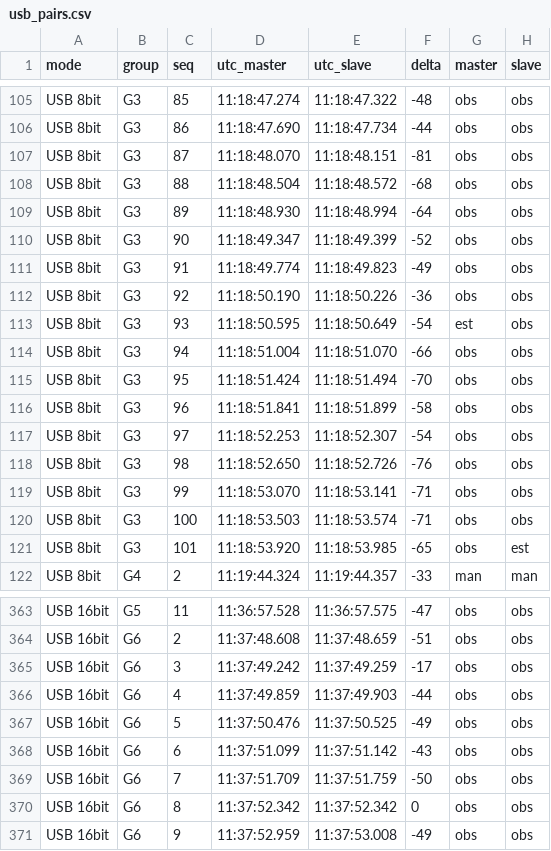
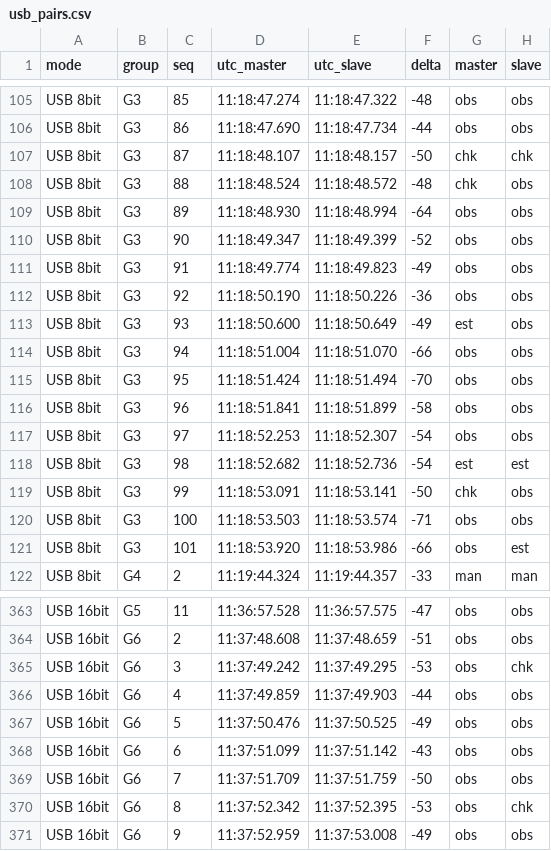
Before and after one commit to LiuSirA/LiuSir_Capture, a CSV file: results/usb_pairs.csv, drawn as a sheet; only a part is shown, gaps mark what is left out; the diff covers the shown part only.

```diff
--- a/results/usb_pairs.csv
+++ b/results/usb_pairs.csv
@@ -106,4 +106,4 @@ USB 8bit,G3,85,11:18:47.274,11:18:47.322,-48,obs,obs
 USB 8bit,G3,86,11:18:47.690,11:18:47.734,-44,obs,obs
-USB 8bit,G3,87,11:18:48.070,11:18:48.151,-81,obs,obs
-USB 8bit,G3,88,11:18:48.504,11:18:48.572,-68,obs,obs
+USB 8bit,G3,87,11:18:48.107,11:18:48.157,-50,chk,chk
+USB 8bit,G3,88,11:18:48.524,11:18:48.572,-48,chk,obs
 USB 8bit,G3,89,11:18:48.930,11:18:48.994,-64,obs,obs
@@ -112,3 +112,3 @@ USB 8bit,G3,91,11:18:49.774,11:18:49.823,-49,obs,obs
 USB 8bit,G3,92,11:18:50.190,11:18:50.226,-36,obs,obs
-USB 8bit,G3,93,11:18:50.595,11:18:50.649,-54,est,obs
+USB 8bit,G3,93,11:18:50.600,11:18:50.649,-49,est,obs
 USB 8bit,G3,94,11:18:51.004,11:18:51.070,-66,obs,obs
@@ -117,6 +117,6 @@ USB 8bit,G3,96,11:18:51.841,11:18:51.899,-58,obs,obs
 USB 8bit,G3,97,11:18:52.253,11:18:52.307,-54,obs,obs
-USB 8bit,G3,98,11:18:52.650,11:18:52.726,-76,obs,obs
-USB 8bit,G3,99,11:18:53.070,11:18:53.141,-71,obs,obs
+USB 8bit,G3,98,11:18:52.682,11:18:52.736,-54,est,est
+USB 8bit,G3,99,11:18:53.091,11:18:53.141,-50,chk,obs
 USB 8bit,G3,100,11:18:53.503,11:18:53.574,-71,obs,obs
-USB 8bit,G3,101,11:18:53.920,11:18:53.985,-65,obs,est
+USB 8bit,G3,101,11:18:53.920,11:18:53.986,-66,obs,est
 USB 8bit,G4,2,11:19:44.324,11:19:44.357,-33,man,man
@@ -364,3 +364,3 @@ USB 16bit,G5,11,11:36:57.528,11:36:57.575,-47,obs,obs
 USB 16bit,G6,2,11:37:48.608,11:37:48.659,-51,obs,obs
-USB 16bit,G6,3,11:37:49.242,11:37:49.259,-17,obs,obs
+USB 16bit,G6,3,11:37:49.242,11:37:49.295,-53,obs,chk
 USB 16bit,G6,4,11:37:49.859,11:37:49.903,-44,obs,obs
@@ -369,3 +369,3 @@ USB 16bit,G6,6,11:37:51.099,11:37:51.142,-43,obs,obs
 USB 16bit,G6,7,11:37:51.709,11:37:51.759,-50,obs,obs
-USB 16bit,G6,8,11:37:52.342,11:37:52.342,0,obs,obs
+USB 16bit,G6,8,11:37:52.342,11:37:52.395,-53,obs,chk
 USB 16bit,G6,9,11:37:52.959,11:37:53.008,-49,obs,obs
```
Also changed, not shown: 78 edited cells elsewhere in this file, 11 other files.
